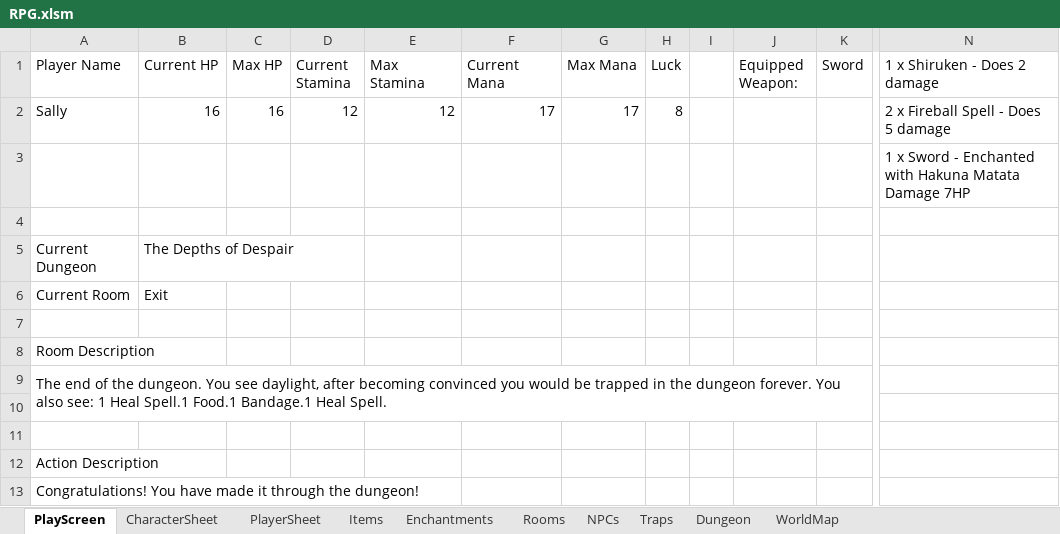
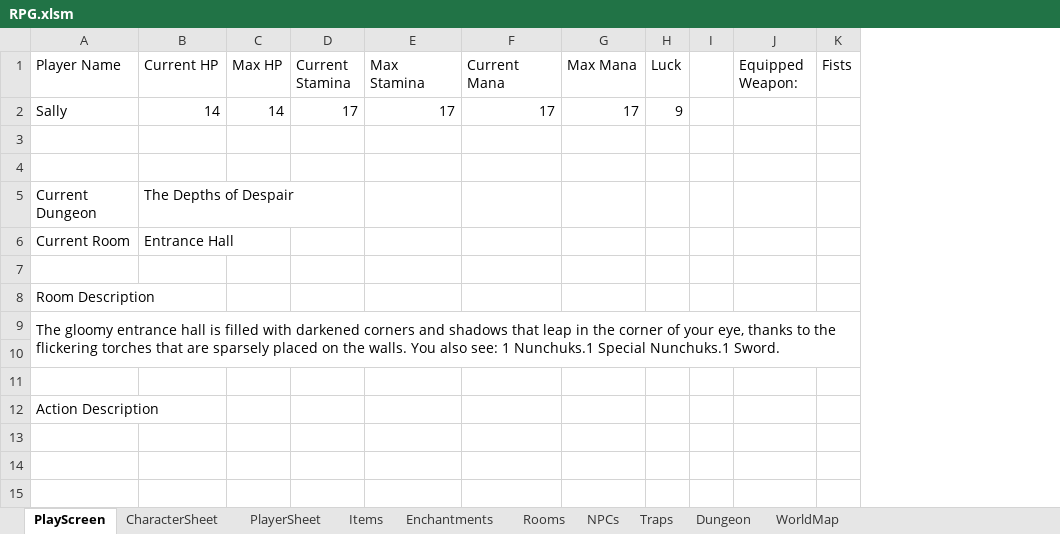
Before and after one commit to GezmoP/XL-RPG, an Excel workbook: RPG.xlsm, sheet PlayScreen, drawn as a sheet; only a part is shown, gaps mark what is left out; values as stored, in another font and other column widths than the file's, no borders; charts and pictures not drawn; removed rows and columns are numbered as before the commit, all else as after; rows hold the shown columns only; the diff names each change by its address in the sheet, - before the commit and + after, or states it on an @@ line.

Commit message:
Various display bug fixes
Such as Special Items in room description; consistent format for inventory listings

```diff
--- a/RPG.xlsm (sheet PlayScreen)
+++ b/RPG.xlsm (sheet PlayScreen)
-column K (Sword), empty
+column K (Fists), empty
-column N (1 x Shiruken - Does 2 damage), rows 2-3: 2 x Fireball Spell - Does 5 damage | 1 x Sword - Enchanted with Hakuna Matata Damage 7HP
-B2 (Current HP): 16
+B2 (Current HP): 14
-C2 (Max HP): 16
+C2 (Max HP): 14
-D2 (Current Stamina): 12
+D2 (Current Stamina): 17
-E2 (Max Stamina): 12
+E2 (Max Stamina): 17
-H2 (Luck): 8
+H2 (Luck): 9
-B6 (Current HP): Exit
+B6 (Current HP): Entrance Hall
-A9 (Player Name): The end of the dungeon. You see daylight, after becoming convinced you would be trapped in the dungeon forever. You also see: 1 Heal Spell.1 Food.1 Bandage.1 Heal Spell.
+A9 (Player Name): The gloomy entrance hall is filled with darkened corners and shadows that leap in the corner of your eye, thanks to the flickering torches that are sparsely placed on the walls. You also see: 1 Nunchuks.1 Special Nunchuks.1 Sword.
-row 13: Congratulations! You have made it through the dungeon!
```
Also changed, not shown: sheet CharacterSheet.
